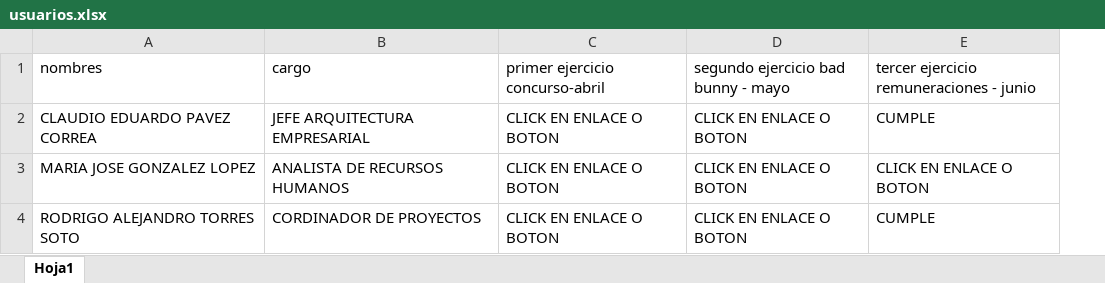
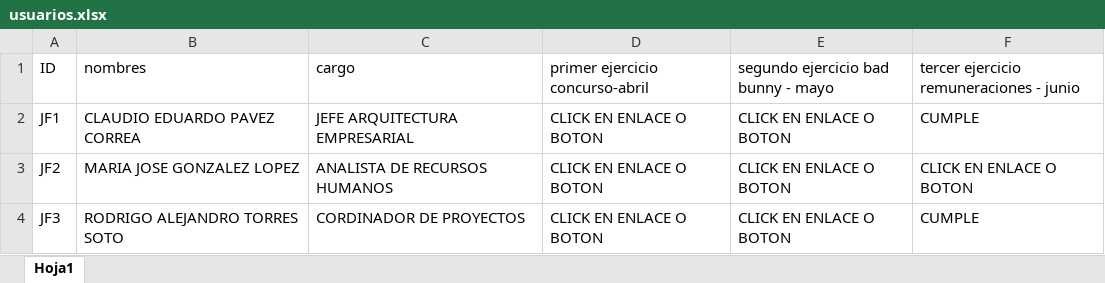
Before and after one commit to maverick0303/phishing, an Excel workbook: usuarios.xlsx, sheet Hoja1, drawn as a sheet; values as stored, in another font and other column widths than the file's, no borders; the diff names each change by its address in the sheet, - before the commit and + after, or states it on an @@ line.

```diff
--- a/usuarios.xlsx (sheet Hoja1)
+++ b/usuarios.xlsx (sheet Hoja1)
+column A (ID), rows 2-4: JF1 | JF2 | JF3
```
Also changed, not shown: jefaturas_template.xlsx, 8 other files.
